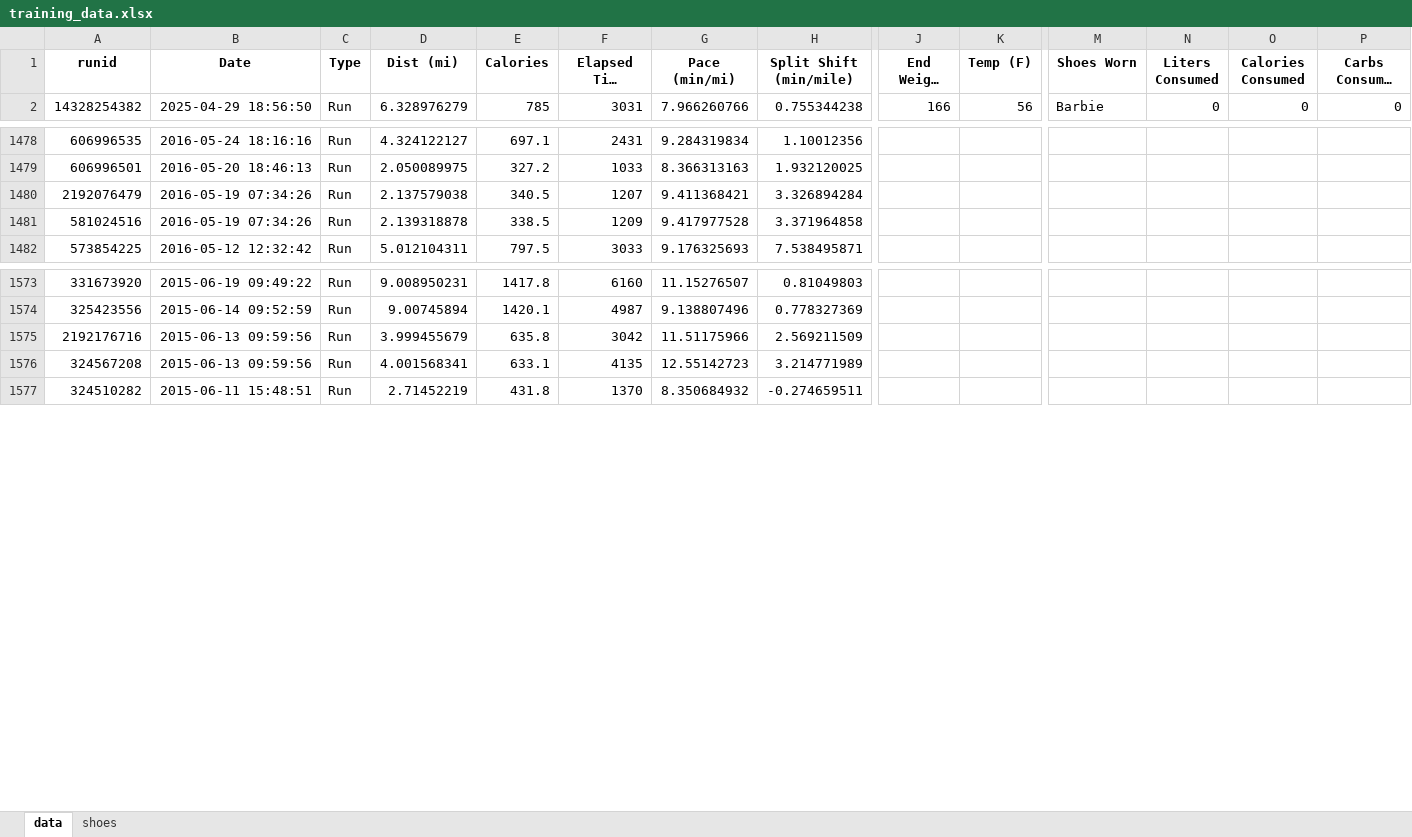
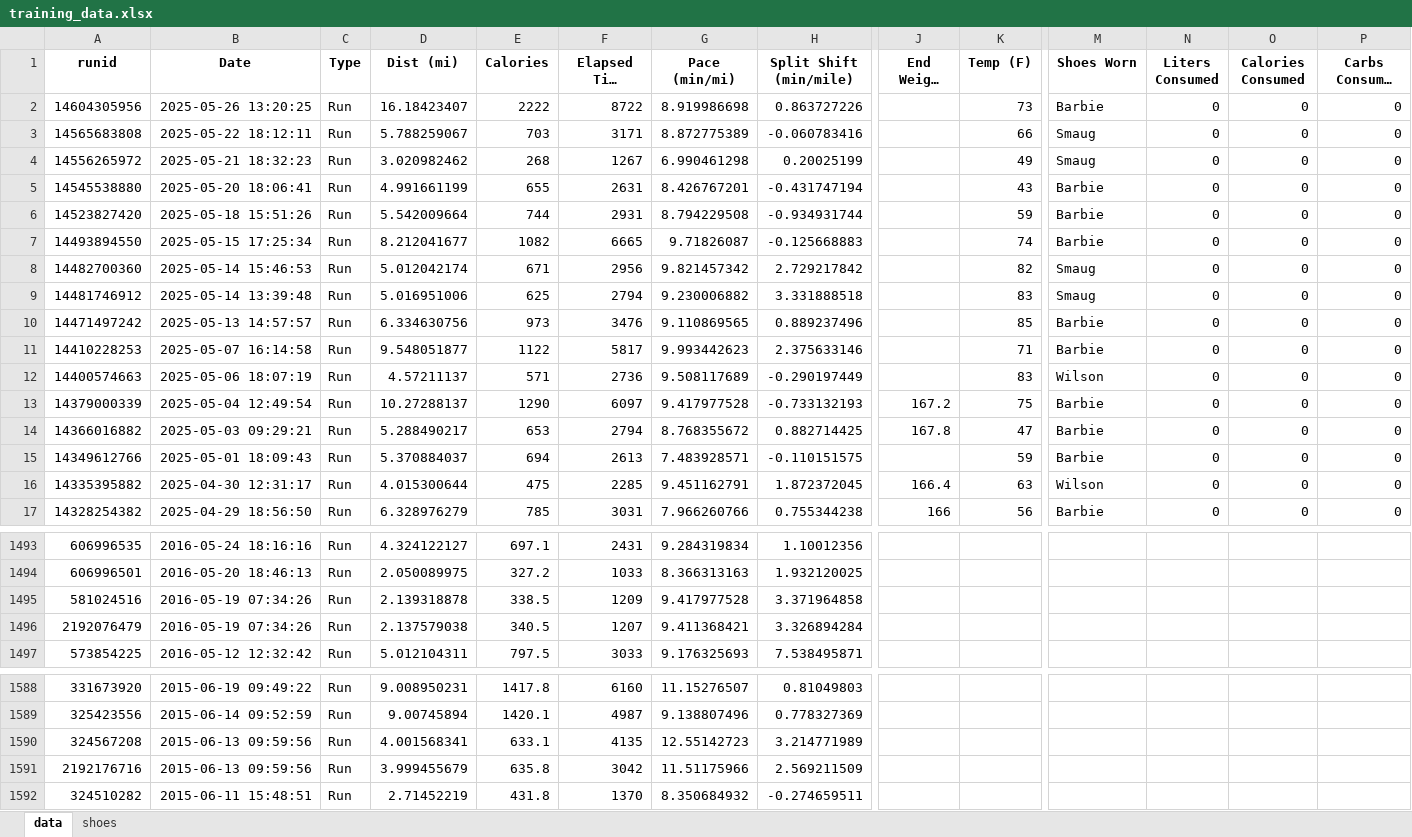
Before and after one commit to capecchi/capecchi.github.io, an Excel workbook: posts/RaceTraining/training_data.xlsx, sheet data, drawn as a sheet; only a part is shown, gaps mark what is left out; long unchanged cells end in …; values as stored, in another font and other column widths than the file's, no borders; rows hold the shown columns only; the diff names each change by its address in the sheet, - before the commit and + after, or states it on an @@ line.

```diff
--- a/posts/RaceTraining/training_data.xlsx (sheet data)
+++ b/posts/RaceTraining/training_data.xlsx (sheet data)
+row 2: 14604305956 | 2025-05-26 13:20:25 | Run | 16.18423407 | 2222 | 8722 | 8.919986698 | 0.863727226 |  | 73 | Barbie | 0 | 0 | 0
+row 3: 14565683808 | 2025-05-22 18:12:11 | Run | 5.788259067 | 703 | 3171 | 8.872775389 | -0.060783416 |  | 66 | Smaug | 0 | 0 | 0
+row 4: 14556265972 | 2025-05-21 18:32:23 | Run | 3.020982462 | 268 | 1267 | 6.990461298 | 0.20025199 |  | 49 | Smaug | 0 | 0 | 0
+row 5: 14545538880 | 2025-05-20 18:06:41 | Run | 4.991661199 | 655 | 2631 | 8.426767201 | -0.431747194 |  | 43 | Barbie | 0 | 0 | 0
+row 6: 14523827420 | 2025-05-18 15:51:26 | Run | 5.542009664 | 744 | 2931 | 8.794229508 | -0.934931744 |  | 59 | Barbie | 0 | 0 | 0
+row 7: 14493894550 | 2025-05-15 17:25:34 | Run | 8.212041677 | 1082 | 6665 | 9.71826087 | -0.125668883 |  | 74 | Barbie | 0 | 0 | 0
+row 8: 14482700360 | 2025-05-14 15:46:53 | Run | 5.012042174 | 671 | 2956 | 9.821457342 | 2.729217842 |  | 82 | Smaug | 0 | 0 | 0
+row 9: 14481746912 | 2025-05-14 13:39:48 | Run | 5.016951006 | 625 | 2794 | 9.230006882 | 3.331888518 |  | 83 | Smaug | 0 | 0 | 0
+row 10: 14471497242 | 2025-05-13 14:57:57 | Run | 6.334630756 | 973 | 3476 | 9.110869565 | 0.889237496 |  | 85 | Barbie | 0 | 0 | 0
+row 11: 14410228253 | 2025-05-07 16:14:58 | Run | 9.548051877 | 1122 | 5817 | 9.993442623 | 2.375633146 |  | 71 | Barbie | 0 | 0 | 0
+row 12: 14400574663 | 2025-05-06 18:07:19 | Run | 4.57211137 | 571 | 2736 | 9.508117689 | -0.290197449 |  | 83 | Wilson | 0 | 0 | 0
+row 13: 14379000339 | 2025-05-04 12:49:54 | Run | 10.27288137 | 1290 | 6097 | 9.417977528 | -0.733132193 | 167.2 | 75 | Barbie | 0 | 0 | 0
+row 14: 14366016882 | 2025-05-03 09:29:21 | Run | 5.288490217 | 653 | 2794 | 8.768355672 | 0.882714425 | 167.8 | 47 | Barbie | 0 | 0 | 0
+row 15: 14349612766 | 2025-05-01 18:09:43 | Run | 5.370884037 | 694 | 2613 | 7.483928571 | -0.110151575 |  | 59 | Barbie | 0 | 0 | 0
+row 16: 14335395882 | 2025-04-30 12:31:17 | Run | 4.015300644 | 475 | 2285 | 9.451162791 | 1.872372045 | 166.4 | 63 | Wilson | 0 | 0 | 0
@@ row 1480 moved to row 1496: 2192076479 @@
@@ row 1575 moved to row 1591: 2192176716 @@
```
Also changed, not shown: sheet shoes, 9 other files.
